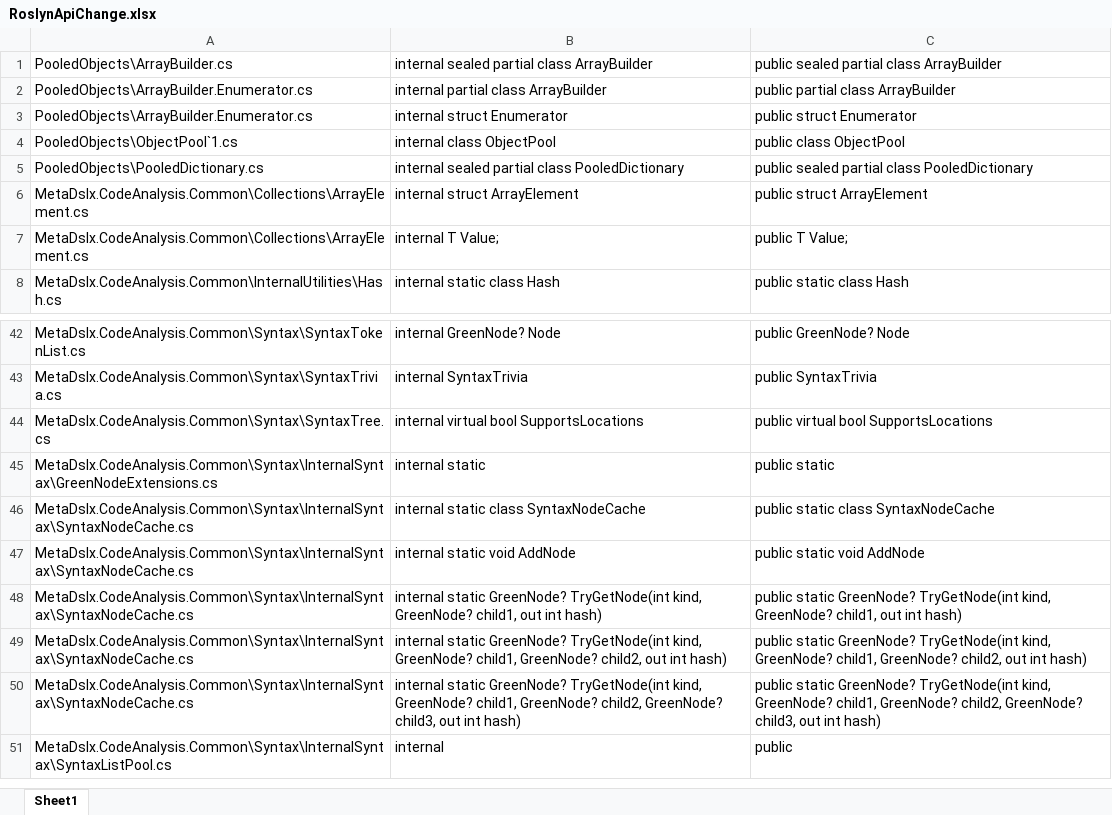
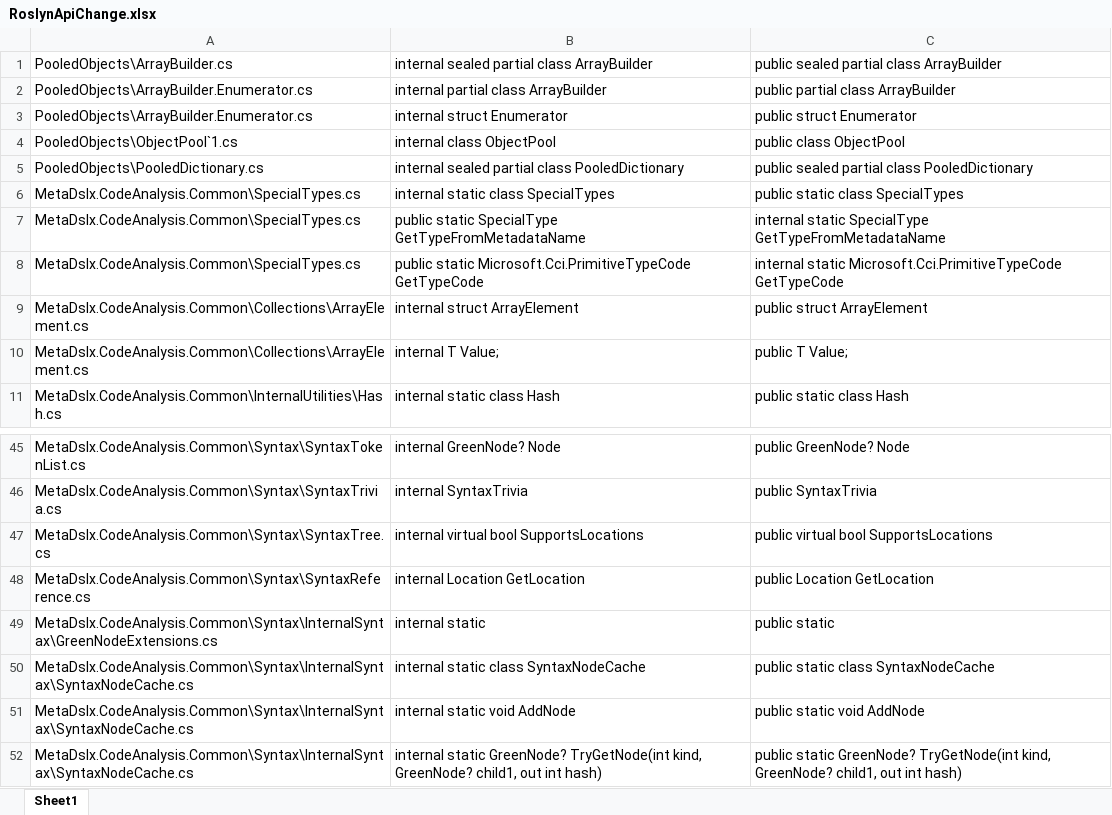
Before and after one commit to balazssimon/meta-cs, an Excel workbook: tools/roslyn/RoslynApiChange.xlsx, sheet Sheet1, drawn as a sheet; only a part is shown, gaps mark what is left out; the shorter side is filled out with more unchanged rows; values as stored, in another font and other column widths than the file's, no borders; the diff names each change by its address in the sheet, - before the commit and + after, or states it on an @@ line.

```diff
--- a/tools/roslyn/RoslynApiChange.xlsx (sheet Sheet1)
+++ b/tools/roslyn/RoslynApiChange.xlsx (sheet Sheet1)
+row 6: MetaDslx.CodeAnalysis.Common\SpecialTypes.cs | internal static class SpecialTypes | public static class SpecialTypes
+row 7: MetaDslx.CodeAnalysis.Common\SpecialTypes.cs | public static SpecialType GetTypeFromMetadataName | internal static SpecialType GetTypeFromMetadataName
+row 8: MetaDslx.CodeAnalysis.Common\SpecialTypes.cs | public static Microsoft.Cci.PrimitiveTypeCode GetTypeCode | internal static Microsoft.Cci.PrimitiveTypeCode GetTypeCode
+row 48: MetaDslx.CodeAnalysis.Common\Syntax\SyntaxReference.cs | internal Location GetLocation | public Location GetLocation
```
Also changed, not shown: 30 other files.
